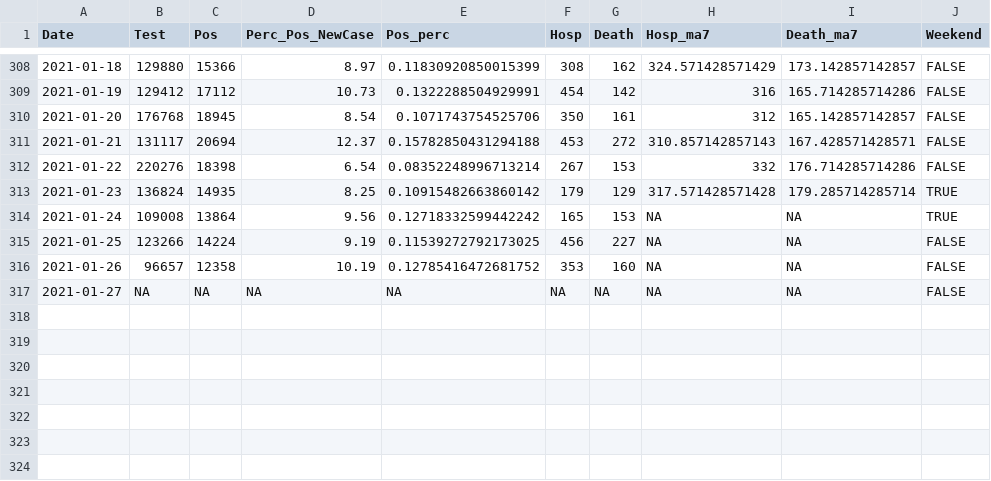
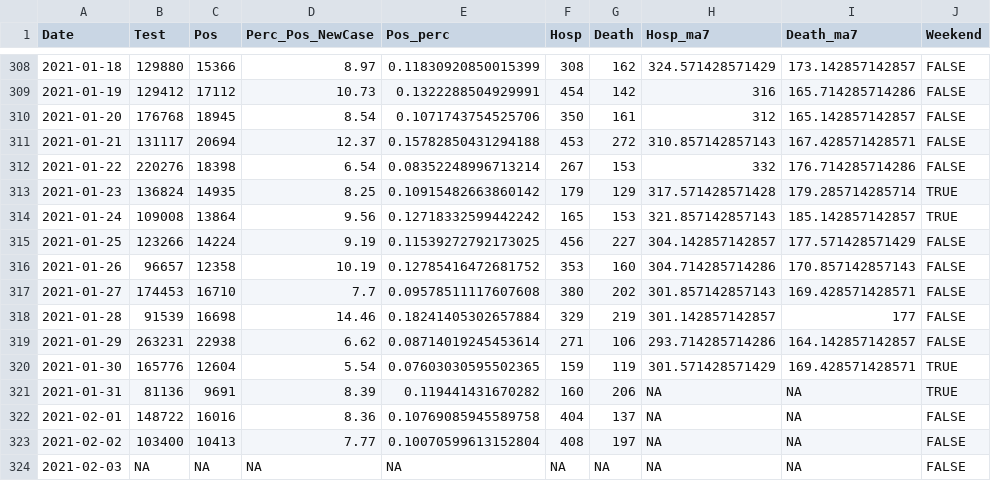
Before and after one commit to kokbent/covis19-data, a CSV file: statewide-thd.csv, drawn as a sheet; only a part is shown, gaps mark what is left out.

```diff
--- a/statewide-thd.csv
+++ b/statewide-thd.csv
@@ -313,5 +313,12 @@ Date,Test,Pos,Perc_Pos_NewCase,Pos_perc,Hosp,Death,Hosp_ma7,Death_ma7,Weekend
 2021-01-23,136824,14935,8.25,0.10915482663860142,179,129,317.571428571428,179.285714285714,TRUE
-2021-01-24,109008,13864,9.56,0.12718332599442242,165,153,NA,NA,TRUE
-2021-01-25,123266,14224,9.19,0.11539272792173025,456,227,NA,NA,FALSE
-2021-01-26,96657,12358,10.19,0.12785416472681752,353,160,NA,NA,FALSE
-2021-01-27,NA,NA,NA,NA,NA,NA,NA,NA,FALSE
+2021-01-24,109008,13864,9.56,0.12718332599442242,165,153,321.857142857143,185.142857142857,TRUE
+2021-01-25,123266,14224,9.19,0.11539272792173025,456,227,304.142857142857,177.571428571429,FALSE
+2021-01-26,96657,12358,10.19,0.12785416472681752,353,160,304.714285714286,170.857142857143,FALSE
+2021-01-27,174453,16710,7.7,0.09578511117607608,380,202,301.857142857143,169.428571428571,FALSE
+2021-01-28,91539,16698,14.46,0.18241405302657884,329,219,301.142857142857,177,FALSE
+2021-01-29,263231,22938,6.62,0.08714019245453614,271,106,293.714285714286,164.142857142857,FALSE
+2021-01-30,165776,12604,5.54,0.07603030595502365,159,119,301.571428571429,169.428571428571,TRUE
+2021-01-31,81136,9691,8.39,0.119441431670282,160,206,NA,NA,TRUE
+2021-02-01,148722,16016,8.36,0.10769085945589758,404,137,NA,NA,FALSE
+2021-02-02,103400,10413,7.77,0.10070599613152804,408,197,NA,NA,FALSE
+2021-02-03,NA,NA,NA,NA,NA,NA,NA,NA,FALSE
```
Also changed, not shown: case_ev.csv, ct_pos_perc.csv, 3 other files.
